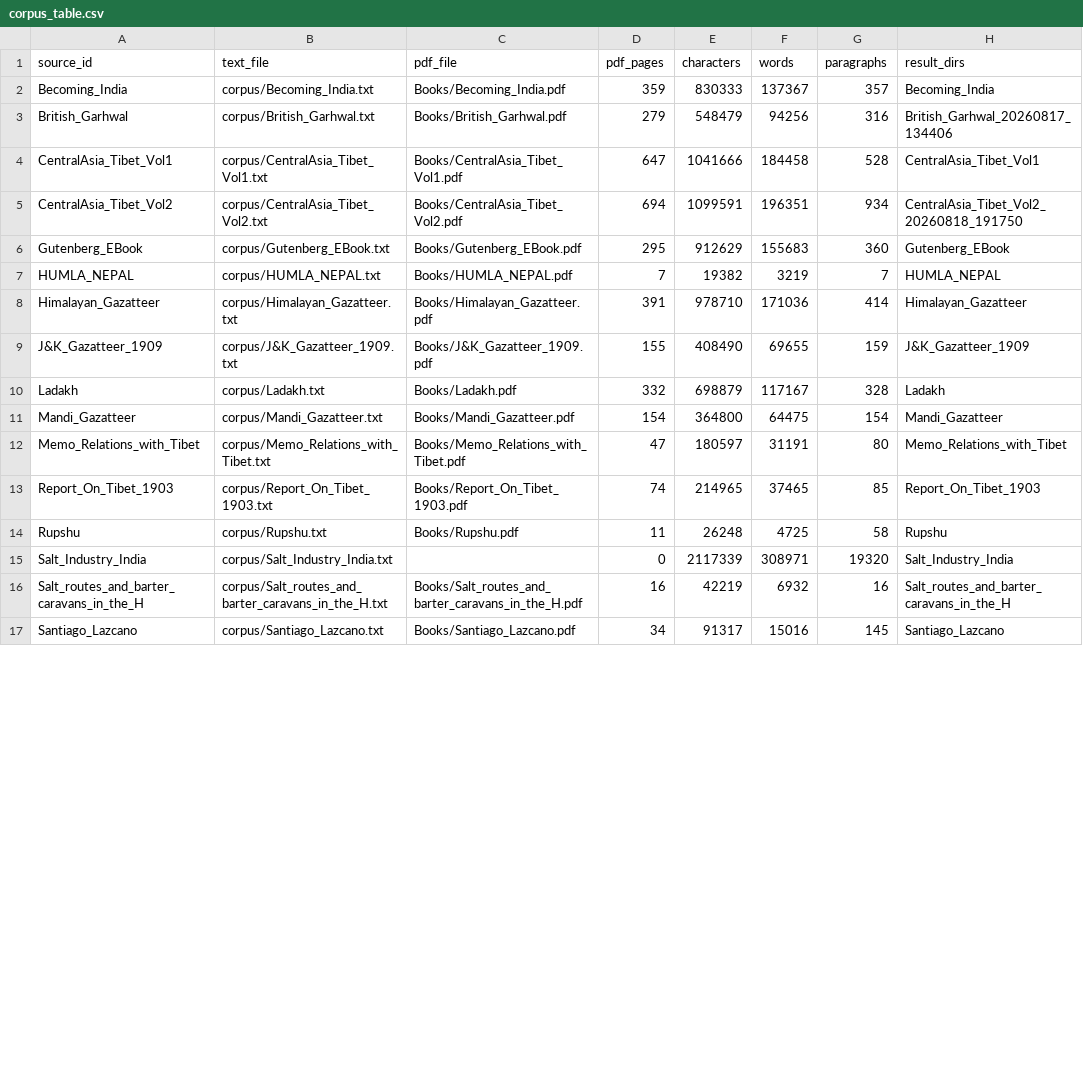
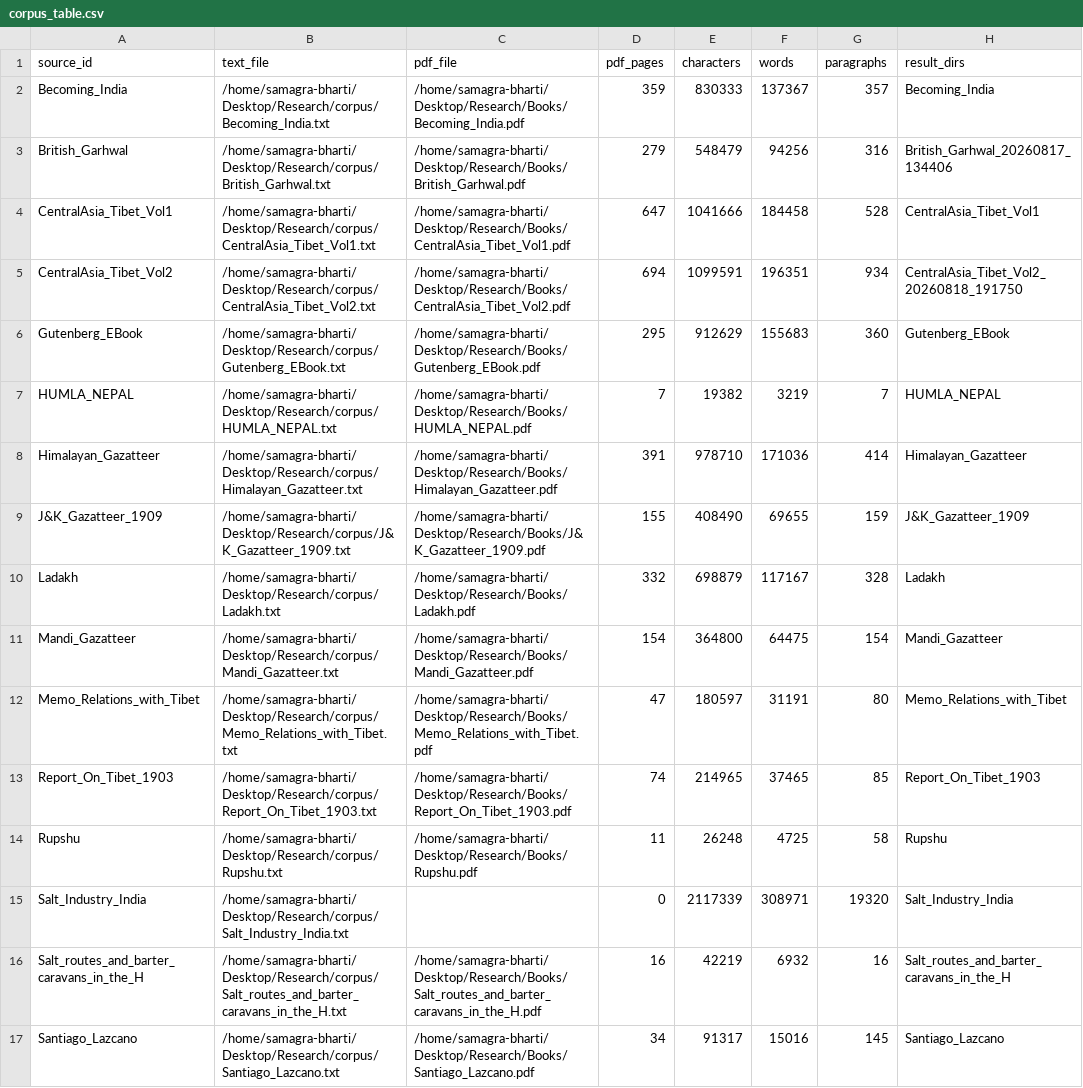
Before and after one commit to argamas23/Research, a CSV file: pipeline/outputs/corpus/corpus_table.csv, drawn as a sheet; only a part is shown; the diff covers the shown part only; the diff names each change by its address in the sheet, - before the commit and + after, or states it on an @@ line.

```diff
--- a/pipeline/outputs/corpus/corpus_table.csv
+++ b/pipeline/outputs/corpus/corpus_table.csv
-B2 (text_file): corpus/Becoming_India.txt
+B2 (text_file): /home/samagra-bharti/Desktop/Research/corpus/Becoming_India.txt
-C2 (pdf_file): Books/Becoming_India.pdf
+C2 (pdf_file): /home/samagra-bharti/Desktop/Research/Books/Becoming_India.pdf
-B3 (text_file): corpus/British_Garhwal.txt
+B3 (text_file): /home/samagra-bharti/Desktop/Research/corpus/British_Garhwal.txt
-C3 (pdf_file): Books/British_Garhwal.pdf
+C3 (pdf_file): /home/samagra-bharti/Desktop/Research/Books/British_Garhwal.pdf
-B4 (text_file): corpus/CentralAsia_Tibet_Vol1.txt
+B4 (text_file): /home/samagra-bharti/Desktop/Research/corpus/CentralAsia_Tibet_Vol1.txt
-C4 (pdf_file): Books/CentralAsia_Tibet_Vol1.pdf
+C4 (pdf_file): /home/samagra-bharti/Desktop/Research/Books/CentralAsia_Tibet_Vol1.pdf
-B5 (text_file): corpus/CentralAsia_Tibet_Vol2.txt
+B5 (text_file): /home/samagra-bharti/Desktop/Research/corpus/CentralAsia_Tibet_Vol2.txt
-C5 (pdf_file): Books/CentralAsia_Tibet_Vol2.pdf
+C5 (pdf_file): /home/samagra-bharti/Desktop/Research/Books/CentralAsia_Tibet_Vol2.pdf
-B6 (text_file): corpus/Gutenberg_EBook.txt
+B6 (text_file): /home/samagra-bharti/Desktop/Research/corpus/Gutenberg_EBook.txt
-C6 (pdf_file): Books/Gutenberg_EBook.pdf
+C6 (pdf_file): /home/samagra-bharti/Desktop/Research/Books/Gutenberg_EBook.pdf
-B7 (text_file): corpus/HUMLA_NEPAL.txt
+B7 (text_file): /home/samagra-bharti/Desktop/Research/corpus/HUMLA_NEPAL.txt
-C7 (pdf_file): Books/HUMLA_NEPAL.pdf
+C7 (pdf_file): /home/samagra-bharti/Desktop/Research/Books/HUMLA_NEPAL.pdf
-B8 (text_file): corpus/Himalayan_Gazatteer.txt
+B8 (text_file): /home/samagra-bharti/Desktop/Research/corpus/Himalayan_Gazatteer.txt
-C8 (pdf_file): Books/Himalayan_Gazatteer.pdf
+C8 (pdf_file): /home/samagra-bharti/Desktop/Research/Books/Himalayan_Gazatteer.pdf
-B9 (text_file): corpus/J&K_Gazatteer_1909.txt
+B9 (text_file): /home/samagra-bharti/Desktop/Research/corpus/J&K_Gazatteer_1909.txt
-C9 (pdf_file): Books/J&K_Gazatteer_1909.pdf
+C9 (pdf_file): /home/samagra-bharti/Desktop/Research/Books/J&K_Gazatteer_1909.pdf
-B10 (text_file): corpus/Ladakh.txt
+B10 (text_file): /home/samagra-bharti/Desktop/Research/corpus/Ladakh.txt
-C10 (pdf_file): Books/Ladakh.pdf
+C10 (pdf_file): /home/samagra-bharti/Desktop/Research/Books/Ladakh.pdf
-B11 (text_file): corpus/Mandi_Gazatteer.txt
+B11 (text_file): /home/samagra-bharti/Desktop/Research/corpus/Mandi_Gazatteer.txt
-C11 (pdf_file): Books/Mandi_Gazatteer.pdf
+C11 (pdf_file): /home/samagra-bharti/Desktop/Research/Books/Mandi_Gazatteer.pdf
-B12 (text_file): corpus/Memo_Relations_with_Tibet.txt
+B12 (text_file): /home/samagra-bharti/Desktop/Research/corpus/Memo_Relations_with_Tibet.txt
-C12 (pdf_file): Books/Memo_Relations_with_Tibet.pdf
+C12 (pdf_file): /home/samagra-bharti/Desktop/Research/Books/Memo_Relations_with_Tibet.pdf
-B13 (text_file): corpus/Report_On_Tibet_1903.txt
+B13 (text_file): /home/samagra-bharti/Desktop/Research/corpus/Report_On_Tibet_1903.txt
-C13 (pdf_file): Books/Report_On_Tibet_1903.pdf
+C13 (pdf_file): /home/samagra-bharti/Desktop/Research/Books/Report_On_Tibet_1903.pdf
-B14 (text_file): corpus/Rupshu.txt
+B14 (text_file): /home/samagra-bharti/Desktop/Research/corpus/Rupshu.txt
-C14 (pdf_file): Books/Rupshu.pdf
+C14 (pdf_file): /home/samagra-bharti/Desktop/Research/Books/Rupshu.pdf
-B15 (text_file): corpus/Salt_Industry_India.txt
+B15 (text_file): /home/samagra-bharti/Desktop/Research/corpus/Salt_Industry_India.txt
-B16 (text_file): corpus/Salt_routes_and_barter_caravans_in_the_H.txt
+B16 (text_file): /home/samagra-bharti/Desktop/Research/corpus/Salt_routes_and_barter_caravans_in_the_H.txt
-C16 (pdf_file): Books/Salt_routes_and_barter_caravans_in_the_H.pdf
+C16 (pdf_file): /home/samagra-bharti/Desktop/Research/Books/Salt_routes_and_barter_caravans_in_the_H.pdf
-B17 (text_file): corpus/Santiago_Lazcano.txt
+B17 (text_file): /home/samagra-bharti/Desktop/Research/corpus/Santiago_Lazcano.txt
-C17 (pdf_file): Books/Santiago_Lazcano.pdf
+C17 (pdf_file): /home/samagra-bharti/Desktop/Research/Books/Santiago_Lazcano.pdf
```
Also changed, not shown: 6 edited cells elsewhere in this file, pipeline/outputs/network_analysis/graph_diagnostics.csv, pipeline/outputs/network_analysis/louvain_communities.csv, 33 other files.
